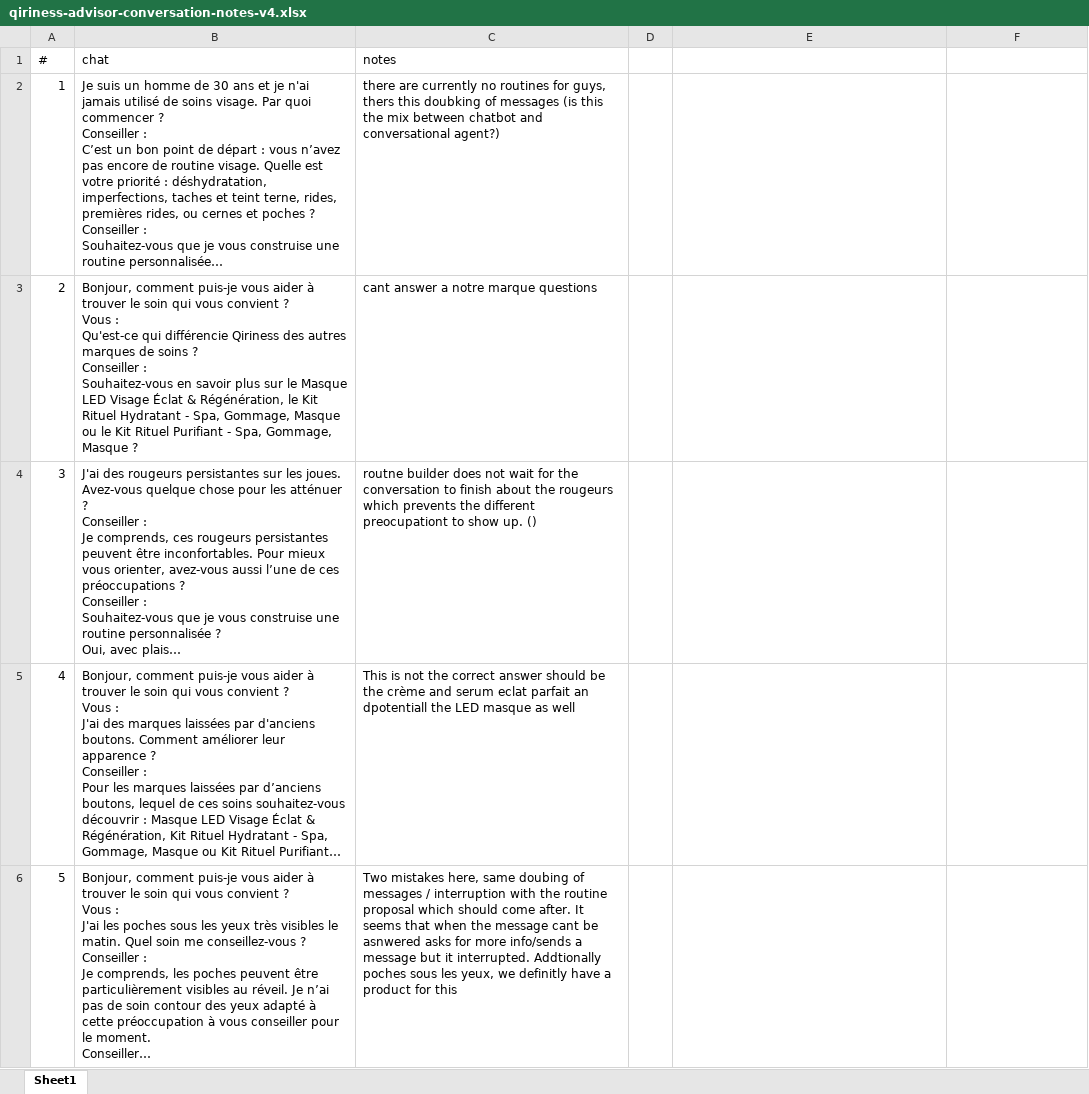
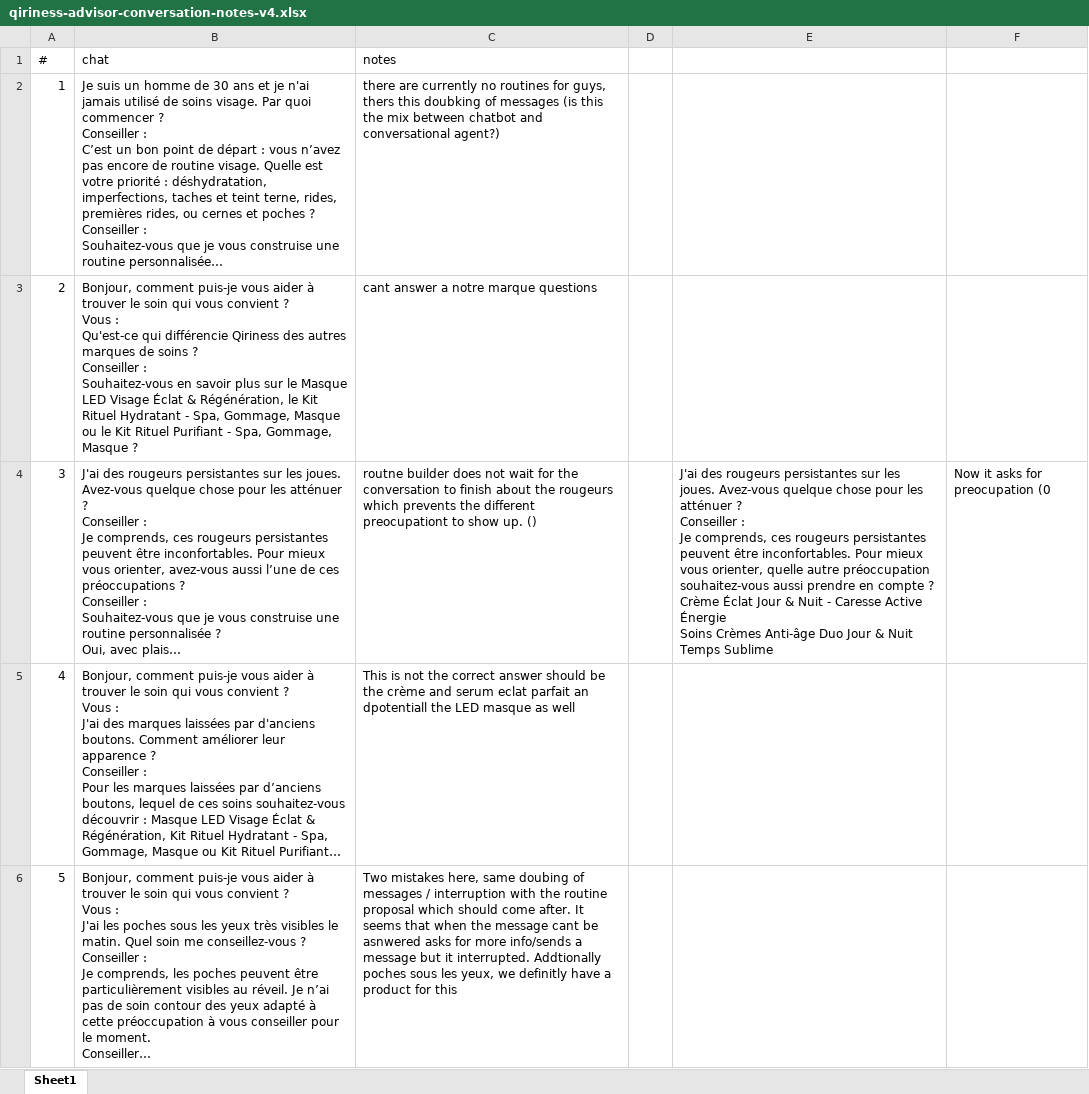
Before and after one commit to Qiriness/Qiriness-AP, an Excel workbook: data/advisor/qiriness-advisor-conversation-notes-v4.xlsx, sheet Sheet1, drawn as a sheet; only a part is shown; long unchanged cells end in …; values as stored, in another font and other column widths than the file's, no borders; ↵ is a line break in a cell; the diff names each change by its address in the sheet, - before the commit and + after, or states it on an @@ line.

```diff
--- a/data/advisor/qiriness-advisor-conversation-notes-v4.xlsx (sheet Sheet1)
+++ b/data/advisor/qiriness-advisor-conversation-notes-v4.xlsx (sheet Sheet1)
-E4: (empty)
+E4: J'ai des rougeurs persistantes sur les joues. Avez-vous quelque chose pour les atténuer ? ↵ Conseiller : ↵ Je comprends, ces rougeurs persistantes peuvent être inconfortables. Pour mieux vous orienter, quelle autre préoccupation souhaitez-vous aussi prendre en compte ? ↵ Crème Éclat Jour & Nuit - Caresse Active Énergie ↵ Soins Crèmes Anti-âge Duo Jour & Nuit Temps Sublime
-F4: (empty)
+F4: Now it asks for preocupation (0
```
Also changed, not shown: 5 other files.
